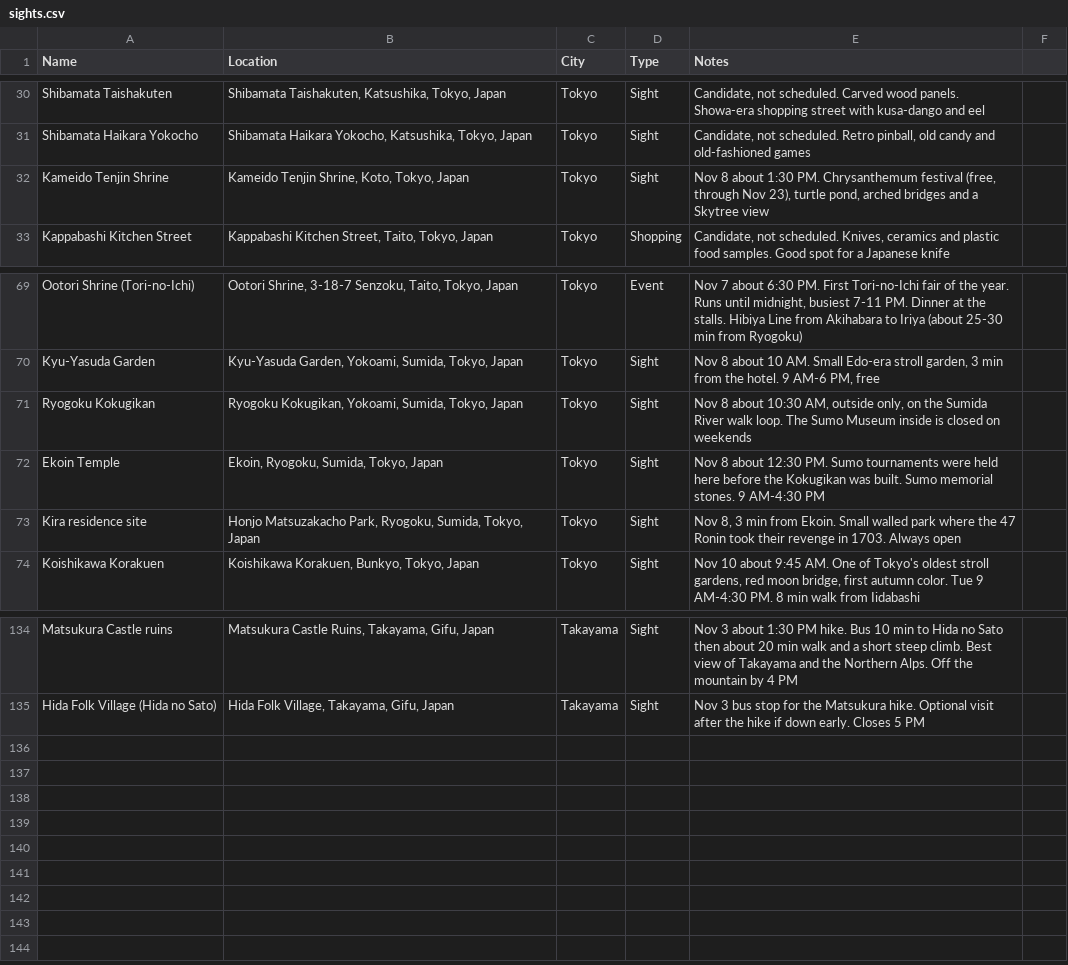
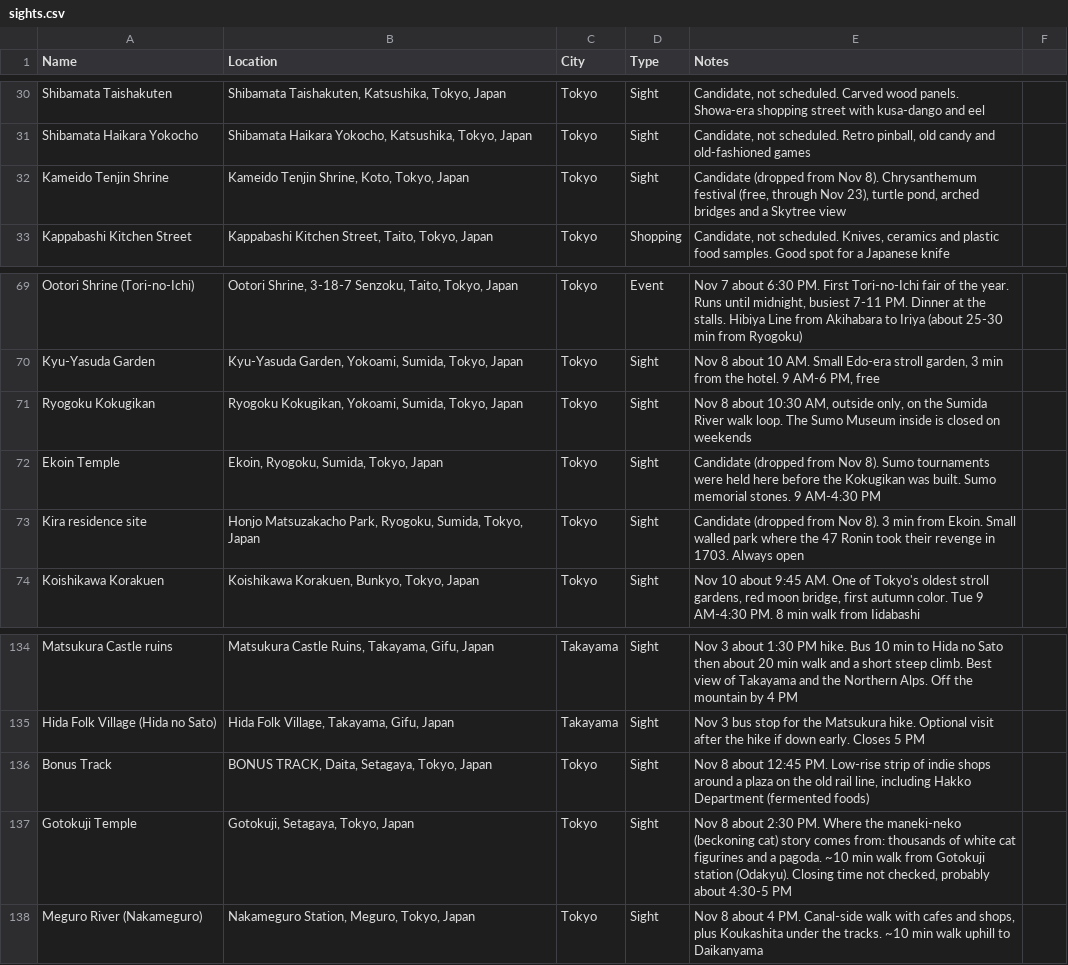
Before and after one commit to dschonhardt/travel, a CSV file: Japan/map-layers/sights.csv, drawn as a sheet; only a part is shown, gaps mark what is left out.

```diff
--- a/Japan/map-layers/sights.csv
+++ b/Japan/map-layers/sights.csv
@@ -31,3 +31,3 @@ Shibamata Taishakuten,"Shibamata Taishakuten, Katsushika, Tokyo, Japan",Tokyo,Si
 Shibamata Haikara Yokocho,"Shibamata Haikara Yokocho, Katsushika, Tokyo, Japan",Tokyo,Sight,"Candidate, not scheduled. Retro pinball, old candy and old-fashioned games"
-Kameido Tenjin Shrine,"Kameido Tenjin Shrine, Koto, Tokyo, Japan",Tokyo,Sight,"Nov 8 about 1:30 PM. Chrysanthemum festival (free, through Nov 23), turtle pond, arched bridges and a Skytree view"
+Kameido Tenjin Shrine,"Kameido Tenjin Shrine, Koto, Tokyo, Japan",Tokyo,Sight,"Candidate (dropped from Nov 8). Chrysanthemum festival (free, through Nov 23), turtle pond, arched bridges and a Skytree view"
 Kappabashi Kitchen Street,"Kappabashi Kitchen Street, Taito, Tokyo, Japan",Tokyo,Shopping,"Candidate, not scheduled. Knives, ceramics and plastic food samples. Good spot for a Japanese knife"
@@ -71,4 +71,4 @@ Kyu-Yasuda Garden,"Kyu-Yasuda Garden, Yokoami, Sumida, Tokyo, Japan",Tokyo,Sight
 Ryogoku Kokugikan,"Ryogoku Kokugikan, Yokoami, Sumida, Tokyo, Japan",Tokyo,Sight,"Nov 8 about 10:30 AM, outside only, on the Sumida River walk loop. The Sumo Museum inside is closed on weekends"
-Ekoin Temple,"Ekoin, Ryogoku, Sumida, Tokyo, Japan",Tokyo,Sight,"Nov 8 about 12:30 PM. Sumo tournaments were held here before the Kokugikan was built. Sumo memorial stones. 9 AM-4:30 PM"
-Kira residence site,"Honjo Matsuzakacho Park, Ryogoku, Sumida, Tokyo, Japan",Tokyo,Sight,"Nov 8, 3 min from Ekoin. Small walled park where the 47 Ronin took their revenge in 1703. Always open"
+Ekoin Temple,"Ekoin, Ryogoku, Sumida, Tokyo, Japan",Tokyo,Sight,"Candidate (dropped from Nov 8). Sumo tournaments were held here before the Kokugikan was built. Sumo memorial stones. 9 AM-4:30 PM"
+Kira residence site,"Honjo Matsuzakacho Park, Ryogoku, Sumida, Tokyo, Japan",Tokyo,Sight,"Candidate (dropped from Nov 8). 3 min from Ekoin. Small walled park where the 47 Ronin took their revenge in 1703. Always open"
 Koishikawa Korakuen,"Koishikawa Korakuen, Bunkyo, Tokyo, Japan",Tokyo,Sight,"Nov 10 about 9:45 AM. One of Tokyo's oldest stroll gardens, red moon bridge, first autumn color. Tue 9 AM-4:30 PM. 8 min walk from Iidabashi"
@@ -135 +135,4 @@ Matsukura Castle ruins,"Matsukura Castle Ruins, Takayama, Gifu, Japan",Takayama,
 Hida Folk Village (Hida no Sato),"Hida Folk Village, Takayama, Gifu, Japan",Takayama,Sight,Nov 3 bus stop for the Matsukura hike. Optional visit after the hike if down early. Closes 5 PM
+Bonus Track,"BONUS TRACK, Daita, Setagaya, Tokyo, Japan",Tokyo,Sight,"Nov 8 about 12:45 PM. Low-rise strip of indie shops around a plaza on the old rail line, including Hakko Department (fermented foods)"
+Gotokuji Temple,"Gotokuji, Setagaya, Tokyo, Japan",Tokyo,Sight,"Nov 8 about 2:30 PM. Where the maneki-neko (beckoning cat) story comes from: thousands of white cat figurines and a pagoda. ~10 min walk from Gotokuji station (Odakyu). Closing time not checked, probably about 4:30-5 PM"
+Meguro River (Nakameguro),"Nakameguro Station, Meguro, Tokyo, Japan",Tokyo,Sight,"Nov 8 about 4 PM. Canal-side walk with cafes and shops, plus Koukashita under the tracks. ~10 min walk uphill to Daikanyama"
```
Also changed, not shown: Japan/map-layers/alcohol-and-bars.csv, Japan/map-layers/food.csv, 3 other files.
